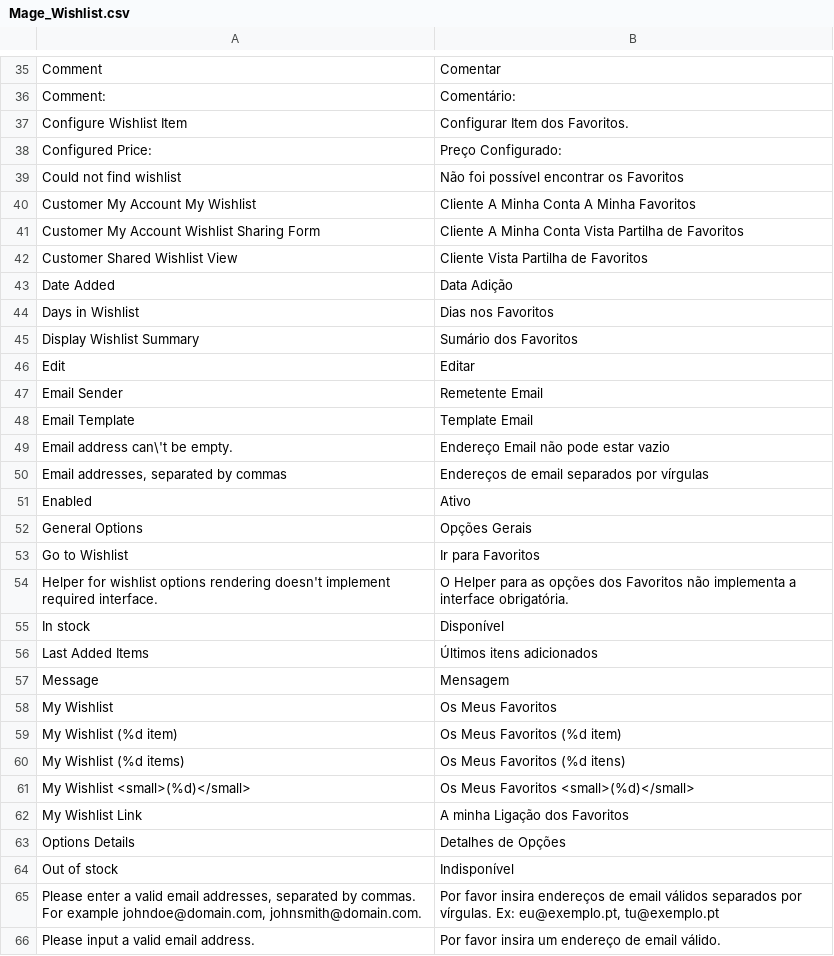
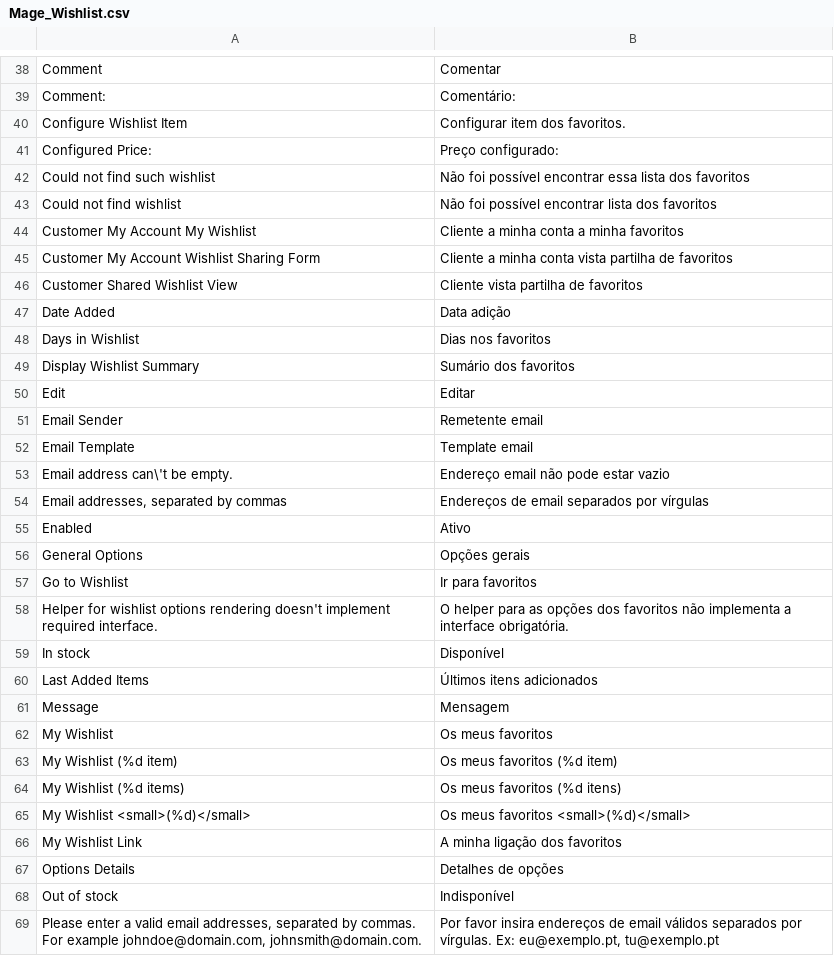
Before and after one commit to MaWoScha/German_LocalePack_pt_PT, a CSV file: app/locale/pt_PT/Mage_Wishlist.csv, drawn as a sheet; only a part is shown, gaps mark what is left out; the shorter side is filled out with more unchanged rows; the diff covers the shown part only.

Commit message:
Version 0.6.9, Language packages with enhanced translations / Überarbeitung der Übersetzung (Mage_Cron.csv, Mage_CurrencySymbol.csv, Mage_Dataflow.csv, Mage_Directory.csv, Mage_Downloadable.csv, Mage_GiftMessage.csv, Mage_GoogleAnalytics.csv, Mage_GoogleBase.csv, Mage_GoogleCheckout.csv, Mage_Log.csv, Mage_Poll.csv, Mage_Wishlist.csv)

```diff
--- a/app/locale/pt_PT/Mage_Wishlist.csv
+++ b/app/locale/pt_PT/Mage_Wishlist.csv
@@ -36,20 +39,21 @@
 "Comment:","Comentário:"
-"Configure Wishlist Item","Configurar Item dos Favoritos."
-"Configured Price:","Preço Configurado:"
-"Could not find wishlist","Não foi possível encontrar os Favoritos"
-"Customer My Account My Wishlist","Cliente A Minha Conta A Minha Favoritos"
-"Customer My Account Wishlist Sharing Form","Cliente A Minha Conta Vista Partilha de Favoritos"
-"Customer Shared Wishlist View","Cliente Vista Partilha de Favoritos"
-"Date Added","Data Adição"
-"Days in Wishlist","Dias nos Favoritos"
-"Display Wishlist Summary","Sumário dos Favoritos"
+"Configure Wishlist Item","Configurar item dos favoritos."
+"Configured Price:","Preço configurado:"
+"Could not find such wishlist","Não foi possível encontrar essa lista dos favoritos"
+"Could not find wishlist","Não foi possível encontrar lista dos favoritos"
+"Customer My Account My Wishlist","Cliente a minha conta a minha favoritos"
+"Customer My Account Wishlist Sharing Form","Cliente a minha conta vista partilha de favoritos"
+"Customer Shared Wishlist View","Cliente vista partilha de favoritos"
+"Date Added","Data adição"
+"Days in Wishlist","Dias nos favoritos"
+"Display Wishlist Summary","Sumário dos favoritos"
 "Edit","Editar"
-"Email Sender","Remetente Email"
-"Email Template","Template Email"
-"Email address can\'t be empty.","Endereço Email não pode estar vazio"
+"Email Sender","Remetente email"
+"Email Template","Template email"
+"Email address can\'t be empty.","Endereço email não pode estar vazio"
 "Email addresses, separated by commas","Endereços de email separados por vírgulas"
 "Enabled","Ativo"
-"General Options","Opções Gerais"
-"Go to Wishlist","Ir para Favoritos"
-"Helper for wishlist options rendering doesn't implement required interface.","O Helper para as opções dos Favoritos não implementa a interface obrigatória."
+"General Options","Opções gerais"
+"Go to Wishlist","Ir para favoritos"
+"Helper for wishlist options rendering doesn't implement required interface.","O helper para as opções dos favoritos não implementa a interface obrigatória."
 "In stock","Disponível"
@@ -57,8 +61,8 @@
 "Message","Mensagem"
-"My Wishlist","Os Meus Favoritos"
-"My Wishlist (%d item)","Os Meus Favoritos (%d item)"
-"My Wishlist (%d items)","Os Meus Favoritos (%d itens)"
-"My Wishlist <small>(%d)</small>","Os Meus Favoritos <small>(%d)</small>"
-"My Wishlist Link","A minha Ligação dos Favoritos"
-"Options Details","Detalhes de Opções"
+"My Wishlist","Os meus favoritos"
+"My Wishlist (%d item)","Os meus favoritos (%d item)"
+"My Wishlist (%d items)","Os meus favoritos (%d itens)"
+"My Wishlist <small>(%d)</small>","Os meus favoritos <small>(%d)</small>"
+"My Wishlist Link","A minha ligação dos favoritos"
+"Options Details","Detalhes de opções"
 "Out of stock","Indisponível"
```
Also changed, not shown: 5 added rows and 39 edited cells elsewhere in this file, app/locale/pt_PT/Mage_AmazonPayments.csv, app/locale/pt_PT/Mage_CatalogRule.csv, 32 other files.
